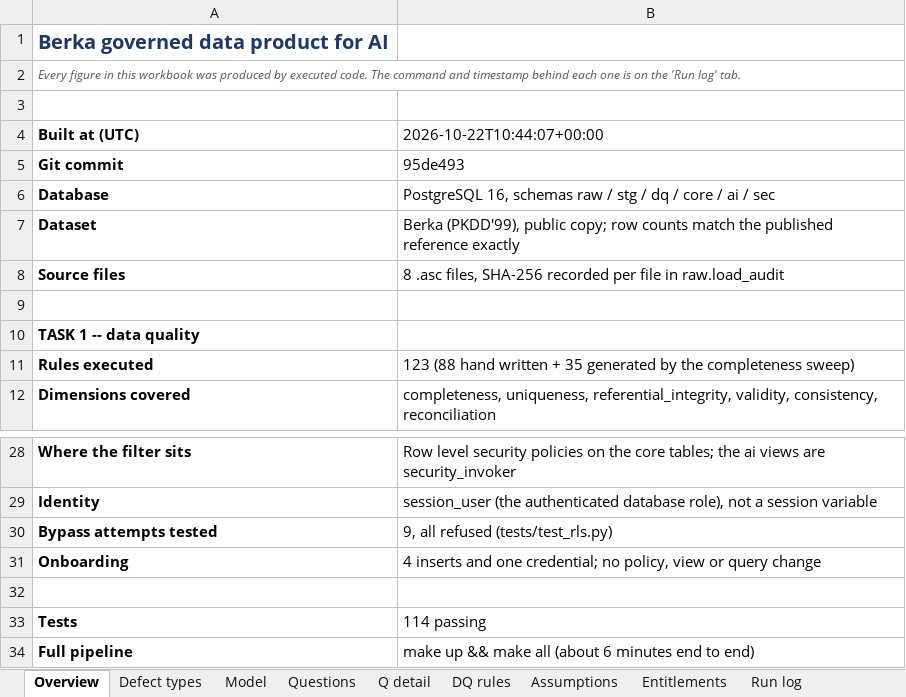
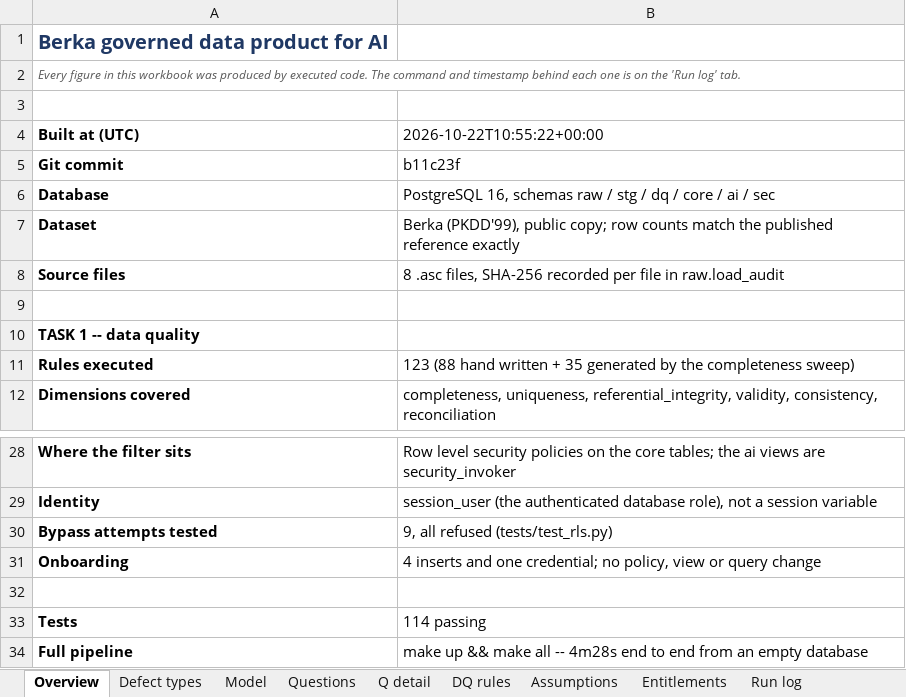
Before and after one commit to robindebruyne1234/Loan-valid-DQ, an Excel workbook: deliverables/Berka_TakeHome_Submission.xlsx, sheet Overview, drawn as a sheet; only a part is shown, gaps mark what is left out; values as stored, in another font and other column widths than the file's, no borders; the diff names each change by its address in the sheet, - before the commit and + after, or states it on an @@ line.

```diff
--- a/deliverables/Berka_TakeHome_Submission.xlsx (sheet Overview)
+++ b/deliverables/Berka_TakeHome_Submission.xlsx (sheet Overview)
-B4: 2026-10-22T10:44:07+00:00
+B4: 2026-10-22T10:55:22+00:00
-B5 (2026-10-22T10:55:22+00:00): 95de493
+B5 (2026-10-22T10:55:22+00:00): b11c23f
-B34 (2026-10-22T10:55:22+00:00): …make all (about 6 minutes end to end)
+B34 (2026-10-22T10:55:22+00:00): …make all -- 4m28s end to end from an empty database
```
Also changed, not shown: sheet Q detail, sheet Run log, sheet Questions, sheet Defect types, 29 other files.
